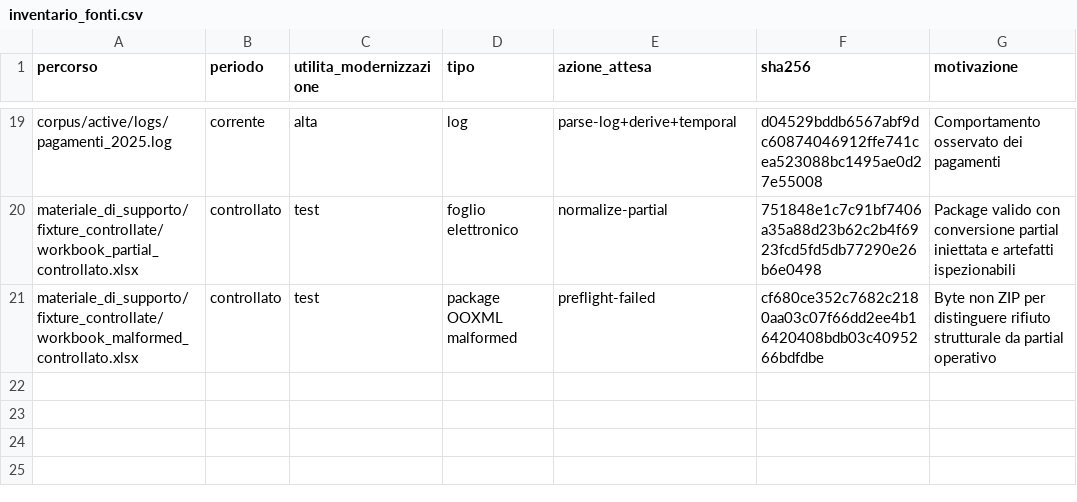
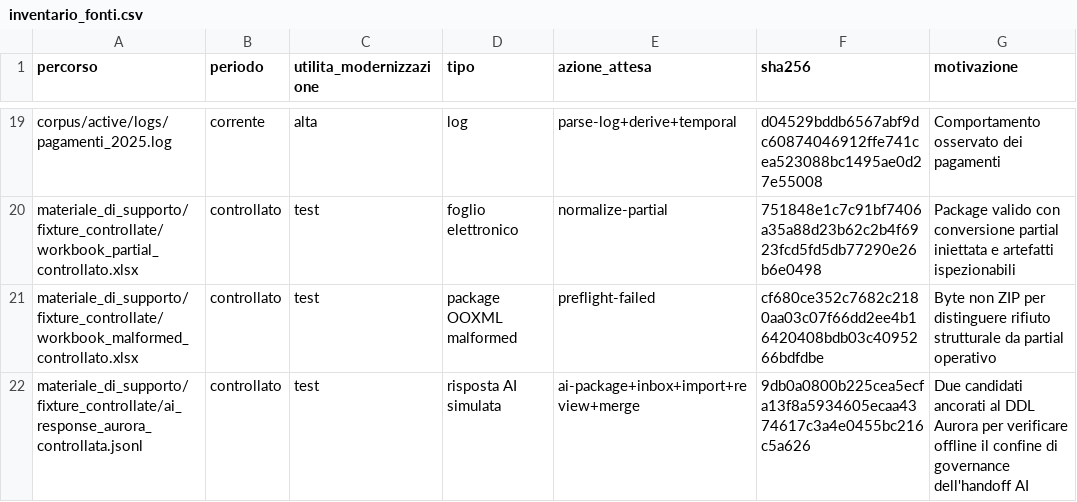
Before and after one commit to DanieleBarbiero/dsl_manager-v1, a CSV file: .kb/projects/corpus aurora/corpus_mock_aurora_prestiti/materiale_di_supporto/inventario_fonti.csv, drawn as a sheet; only a part is shown, gaps mark what is left out.

Commit message:
ulteriore modifical progetto di test aurora

```diff
--- a/.kb/projects/corpus aurora/corpus_mock_aurora_prestiti/materiale_di_supporto/inventario_fonti.csv
+++ b/.kb/projects/corpus aurora/corpus_mock_aurora_prestiti/materiale_di_supporto/inventario_fonti.csv
@@ -21 +21,2 @@ materiale_di_supporto/fixture_controllate/workbook_partial_controllato.xlsx;cont
 materiale_di_supporto/fixture_controllate/workbook_malformed_controllato.xlsx;controllato;test;package OOXML malformed;preflight-failed;cf680ce352c7682c2180aa03c07f66dd2ee4b16420408bdb03c4095266bdfdbe;Byte non ZIP per distinguere rifiuto strutturale da partial operativo
+materiale_di_supporto/fixture_controllate/ai_response_aurora_controllata.jsonl;controllato;test;risposta AI simulata;ai-package+inbox+import+review+merge;9db0a0800b225cea5ecfa13f8a5934605ecaa4374617c3a4e0455bc216c5a626;Due candidati ancorati al DDL Aurora per verificare offline il confine di governance dell'handoff AI
```
Also changed, not shown: 13 other files.
